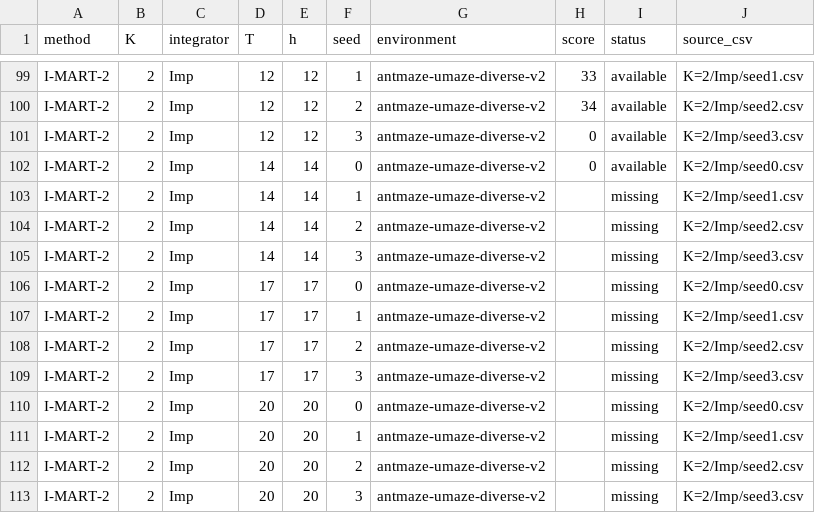
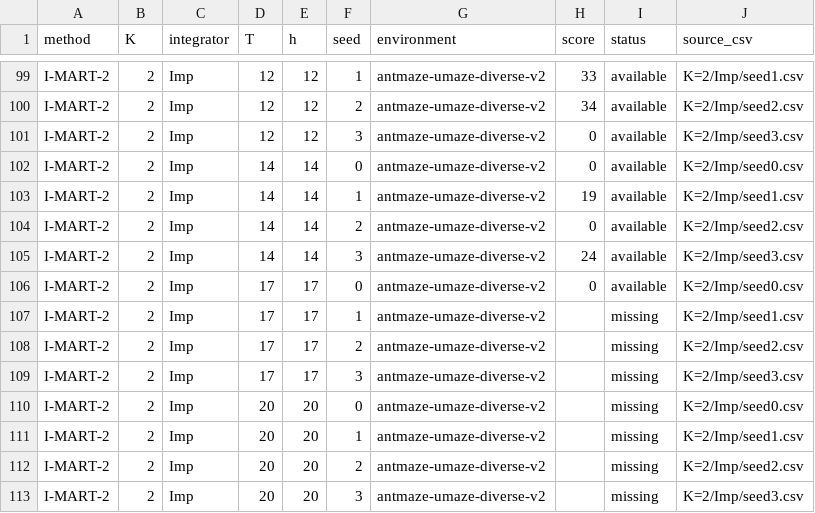
Before and after one commit to SChoish/MPI_sweep, a CSV file: sweep_results/antmaze-umaze-diverse/scores_long.csv, drawn as a sheet; only a part is shown, gaps mark what is left out.

```diff
--- a/sweep_results/antmaze-umaze-diverse/scores_long.csv
+++ b/sweep_results/antmaze-umaze-diverse/scores_long.csv
@@ -102,6 +102,6 @@ I-MART-2,2,Imp,12,12,3,antmaze-umaze-diverse-v2,0,available,K=2/Imp/seed3.csv
 I-MART-2,2,Imp,14,14,0,antmaze-umaze-diverse-v2,0,available,K=2/Imp/seed0.csv
-I-MART-2,2,Imp,14,14,1,antmaze-umaze-diverse-v2,,missing,K=2/Imp/seed1.csv
-I-MART-2,2,Imp,14,14,2,antmaze-umaze-diverse-v2,,missing,K=2/Imp/seed2.csv
-I-MART-2,2,Imp,14,14,3,antmaze-umaze-diverse-v2,,missing,K=2/Imp/seed3.csv
-I-MART-2,2,Imp,17,17,0,antmaze-umaze-diverse-v2,,missing,K=2/Imp/seed0.csv
+I-MART-2,2,Imp,14,14,1,antmaze-umaze-diverse-v2,19,available,K=2/Imp/seed1.csv
+I-MART-2,2,Imp,14,14,2,antmaze-umaze-diverse-v2,0,available,K=2/Imp/seed2.csv
+I-MART-2,2,Imp,14,14,3,antmaze-umaze-diverse-v2,24,available,K=2/Imp/seed3.csv
+I-MART-2,2,Imp,17,17,0,antmaze-umaze-diverse-v2,0,available,K=2/Imp/seed0.csv
 I-MART-2,2,Imp,17,17,1,antmaze-umaze-diverse-v2,,missing,K=2/Imp/seed1.csv
```
Also changed, not shown: sweep_results/antmaze-umaze-diverse/summary_by_T.csv, 18 other files.
